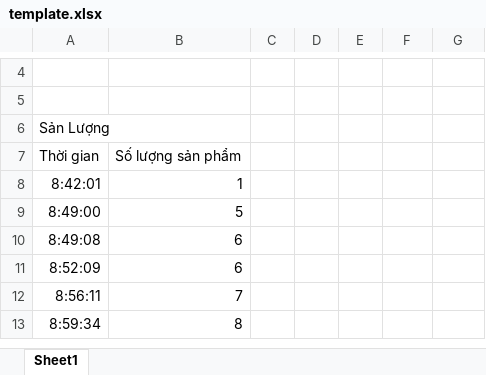
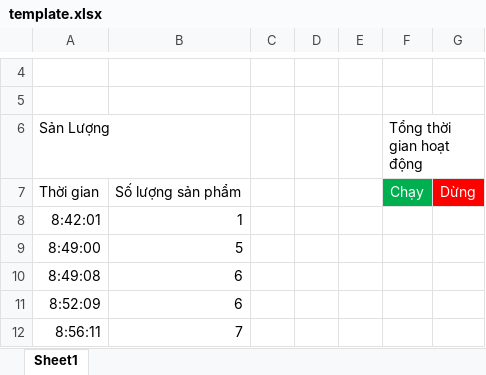
Before and after one commit to langochai/line-status-client, an Excel workbook: LineStatusClient/Common/template.xlsx, sheet Sheet1, drawn as a sheet; only a part is shown, gaps mark what is left out; the shorter side is filled out with more unchanged rows; values as stored, in another font and other column widths than the file's, no borders; conditional formats not drawn; the diff names each change by its address in the sheet, - before the commit and + after, or states it on an @@ line.

Commit message:
add shift line, Edit export excel, edit load data sevire borek

```diff
--- a/LineStatusClient/Common/template.xlsx (sheet Sheet1)
+++ b/LineStatusClient/Common/template.xlsx (sheet Sheet1)
-F6: (empty)
+F6: Tổng thời gian hoạt động
-F7: (empty)
+F7: Chạy
-F7 fill: none
+F7 fill: #00B050
-G7: (empty)
+G7: Dừng
-G7 fill: none
+G7 fill: #FF0000
```
Also changed, not shown: LineStatusClient/template.xlsx, 27 other files.
